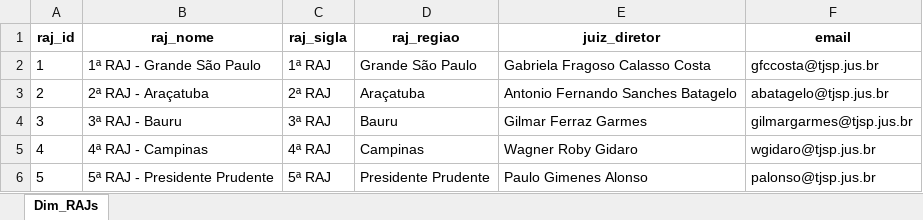
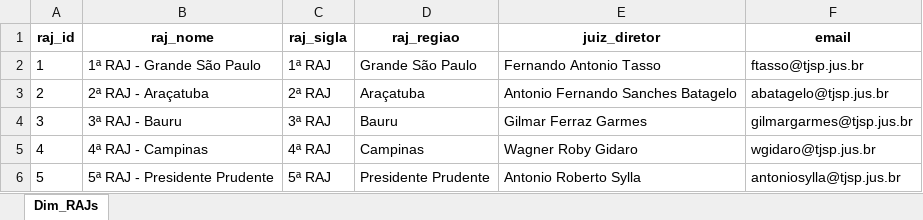
Before and after one commit to open-geodata/sp_tjsp_divadmin, an Excel workbook: sp_tjsp_divadmin/data/output/tab/Dim_RAJs.xlsx, sheet Dim_RAJs, drawn as a sheet; values as stored, in another font and other column widths than the file's, no borders; the diff names each change by its address in the sheet, - before the commit and + after, or states it on an @@ line.

```diff
--- a/sp_tjsp_divadmin/data/output/tab/Dim_RAJs.xlsx (sheet Dim_RAJs)
+++ b/sp_tjsp_divadmin/data/output/tab/Dim_RAJs.xlsx (sheet Dim_RAJs)
-E2 (juiz_diretor): Gabriela Fragoso Calasso Costa
+E2 (juiz_diretor): Fernando Antonio Tasso
-F2 (email): gfccosta@tjsp.jus.br
+F2 (email): ftasso@tjsp.jus.br
-E6 (juiz_diretor): Paulo Gimenes Alonso
+E6 (juiz_diretor): Antonio Roberto Sylla
-F6 (email): palonso@tjsp.jus.br
+F6 (email): antoniosylla@tjsp.jus.br
```
Also changed, not shown: sp_tjsp_divadmin/data/output/tab/Dim_CircunscricaoJudiciaria.xlsx, sp_tjsp_divadmin/data/output/tab/Dim_Comarcas.xlsx, 17 other files.
